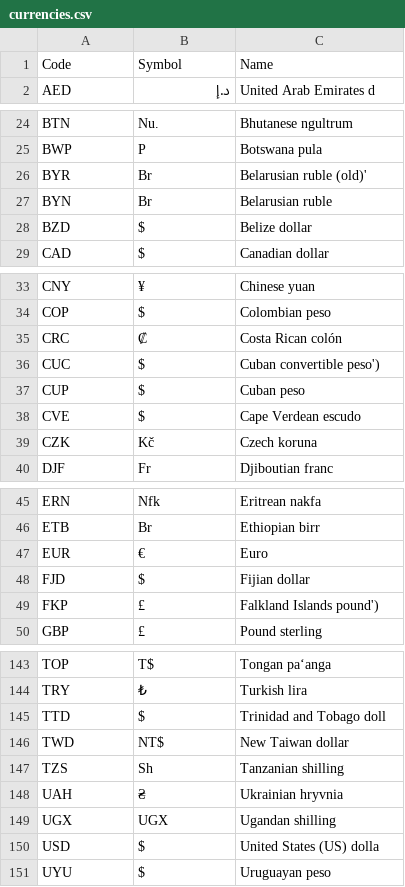
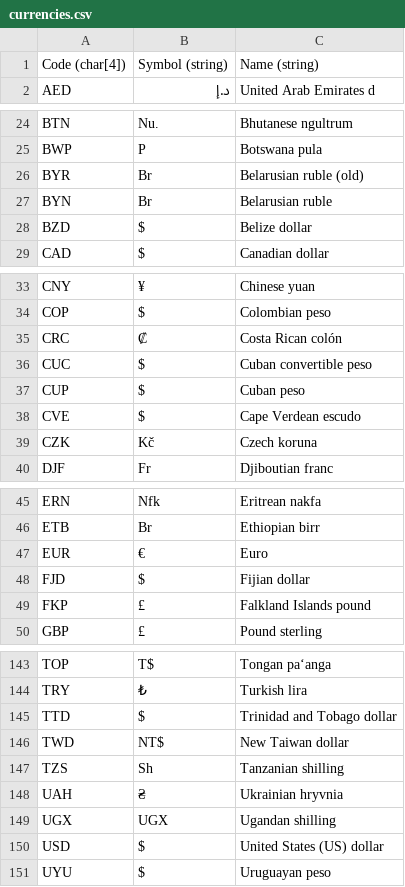
Before and after one commit to fleschutz/csv2hpp, a CSV file: examples/currencies.csv, drawn as a sheet; only a part is shown, gaps mark what is left out; the diff covers the shown part only.

Commit message:
Added currencies.hpp

```diff
--- a/examples/currencies.csv
+++ b/examples/currencies.csv
@@ -1,2 +1,2 @@
-Code,Symbol,Name
+Code (char[4]),Symbol (string),Name (string)
 AED,د.إ,United Arab Emirates d
@@ -25,3 +25,3 @@ BTN,Nu.,Bhutanese ngultrum
 BWP,P,Botswana pula
-BYR,Br,Belarusian ruble (old)'
+BYR,Br,Belarusian ruble (old)
 BYN,Br,Belarusian ruble
@@ -35,3 +35,3 @@ COP,$,Colombian peso
 CRC,₡,Costa Rican colón
-CUC,$,Cuban convertible peso')
+CUC,$,Cuban convertible peso
 CUP,$,Cuban peso
@@ -48,3 +48,3 @@ EUR,€,Euro
 FJD,$,Fijian dollar
-FKP,£,Falkland Islands pound')
+FKP,£,Falkland Islands pound
 GBP,£,Pound sterling
@@ -144,3 +144,3 @@ TOP,T$,Tongan paʻanga
 TRY,₺,Turkish lira
-TTD,$,Trinidad and Tobago doll
+TTD,$,Trinidad and Tobago dollar
 TWD,NT$,New Taiwan dollar
@@ -149,3 +149,3 @@ UAH,₴,Ukrainian hryvnia
 UGX,UGX,Ugandan shilling
-USD,$,United States (US) dolla
+USD,$,United States (US) dollar
 UYU,$,Uruguayan peso
```
Also changed, not shown: 3 edited cells elsewhere in this file, 1 other file.
